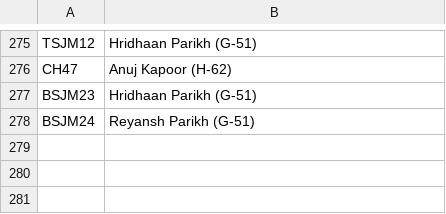
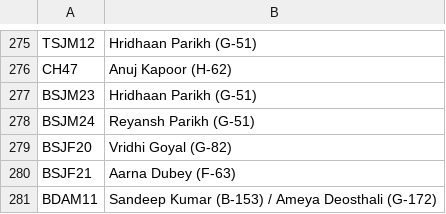
Before and after one commit to kaunteya/jade-indoor, a CSV file: schedules/data/results.csv, drawn as a sheet; only a part is shown, gaps mark what is left out.

Commit message:
Record two junior girls semi-finals and a doubles semi-final

```diff
--- a/schedules/data/results.csv
+++ b/schedules/data/results.csv
@@ -278 +278,4 @@ BSJM23,Hridhaan Parikh (G-51)
 BSJM24,Reyansh Parikh (G-51)
+BSJF20,Vridhi Goyal (G-82)
+BSJF21,Aarna Dubey (F-63)
+BDAM11,Sandeep Kumar (B-153) / Ameya Deosthali (G-172)
```
